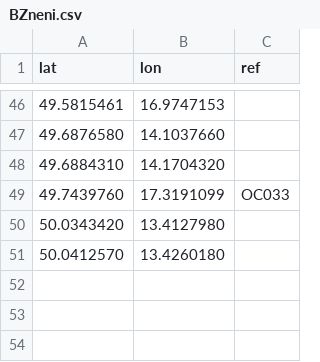
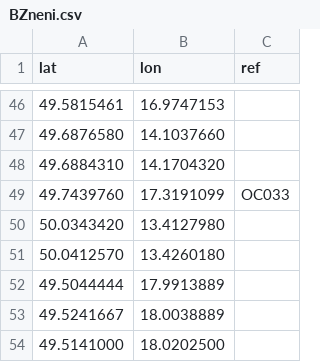
Before and after one commit to RichMar/BZ, a CSV file: BZneni.csv, drawn as a sheet; only a part is shown, gaps mark what is left out; the diff names each change by its address in the sheet, - before the commit and + after, or states it on an @@ line.

```diff
--- a/BZneni.csv
+++ b/BZneni.csv
+row 52: 49.5044444 | 17.9913889
+row 53: 49.5241667 | 18.0038889
+row 54: 49.5141000 | 18.0202500
```
Also changed, not shown: 2 other files.
